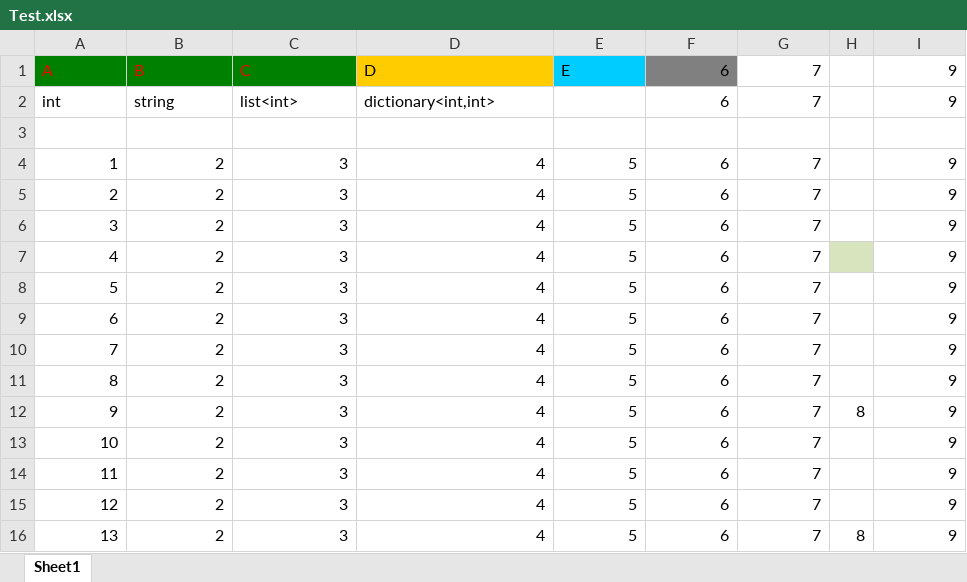
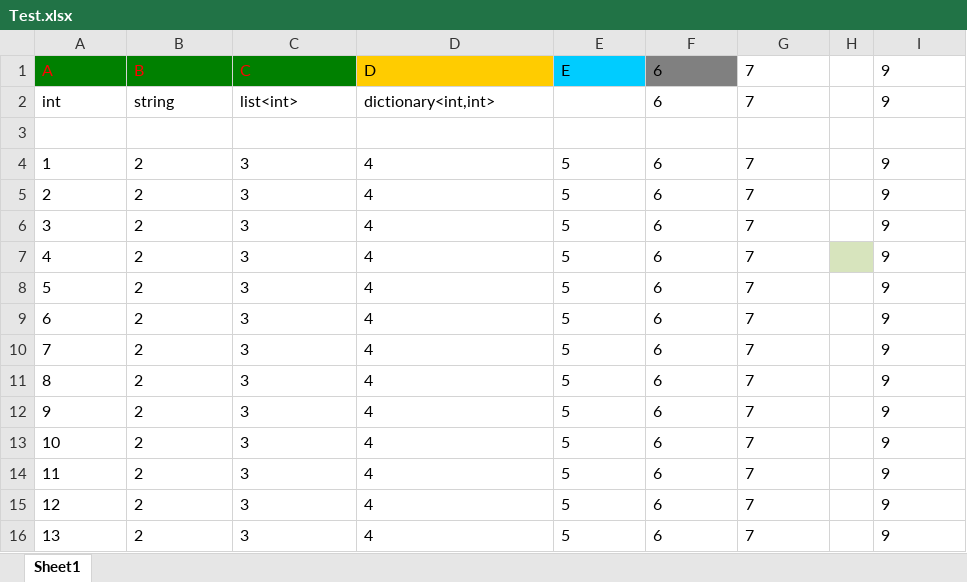
Before and after one commit to chiguozi/UnityExcelExportTool, an Excel workbook: Assets/Test.xlsx, sheet Sheet1, drawn as a sheet; values as stored, in another font and other column widths than the file's, no borders; the diff names each change by its address in the sheet, - before the commit and + after, or states it on an @@ line.

```diff
--- a/Assets/Test.xlsx (sheet Sheet1)
+++ b/Assets/Test.xlsx (sheet Sheet1)
-F1:G2 alignment: right
+F1:G2 alignment: left
-I1:I2 alignment: right
+I1:I2 alignment: left
-A4:G16 alignment: right
+A4:G16 alignment: left
-I4:I16 alignment: right
+I4:I16 alignment: left
-H12: 8
+H12: (empty)
-H16: 8
+H16: (empty)
```
Also changed, not shown: 18 other files.
